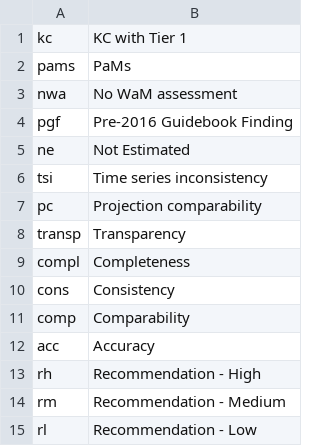
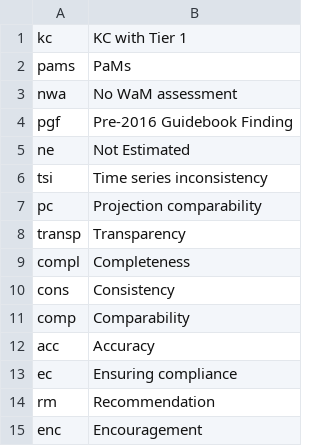
Before and after one commit to eea/emrt.necd.content, a CSV file: emrt/necd/content/profiles/default/necdvocabularies/highlight_projection.csv, drawn as a sheet.

```diff
--- a/emrt/necd/content/profiles/default/necdvocabularies/highlight_projection.csv
+++ b/emrt/necd/content/profiles/default/necdvocabularies/highlight_projection.csv
@@ -12,4 +12,4 @@ comp,Comparability
 acc,Accuracy
-rh,Recommendation - High
-rm,Recommendation - Medium
-rl,Recommendation - Low
+ec,Ensuring compliance
+rm,Recommendation
+enc,Encouragement
```
Also changed, not shown: 9 other files.
